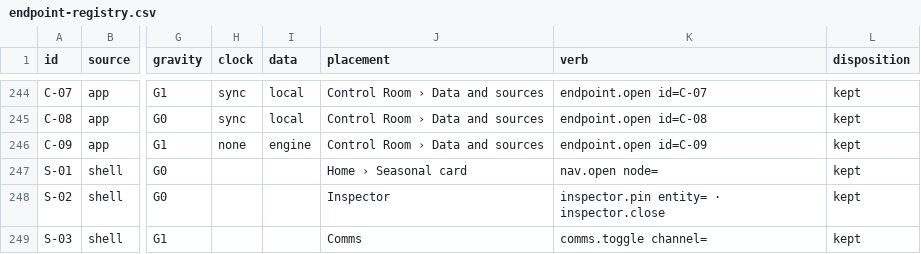
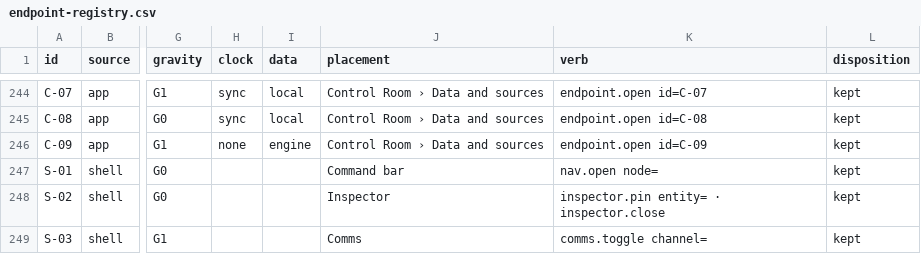
Before and after one commit to secureprospective/TheWarRoom, a CSV file: docs/ui/endpoint-registry.csv, drawn as a sheet; only a part is shown, gaps mark what is left out; the diff names each change by its address in the sheet, - before the commit and + after, or states it on an @@ line.

```diff
--- a/docs/ui/endpoint-registry.csv
+++ b/docs/ui/endpoint-registry.csv
-J247 (placement): Home › Seasonal card
+J247 (placement): Command bar
```
Also changed, not shown: 33 other files.
